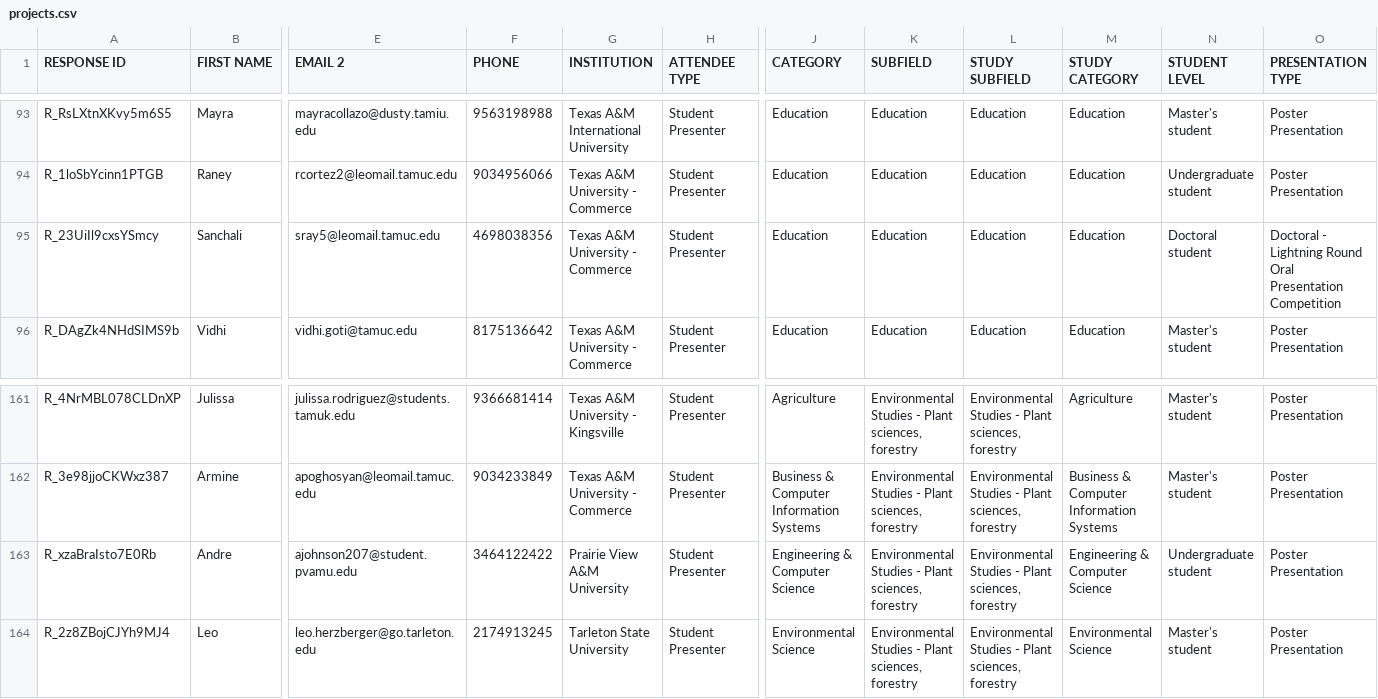
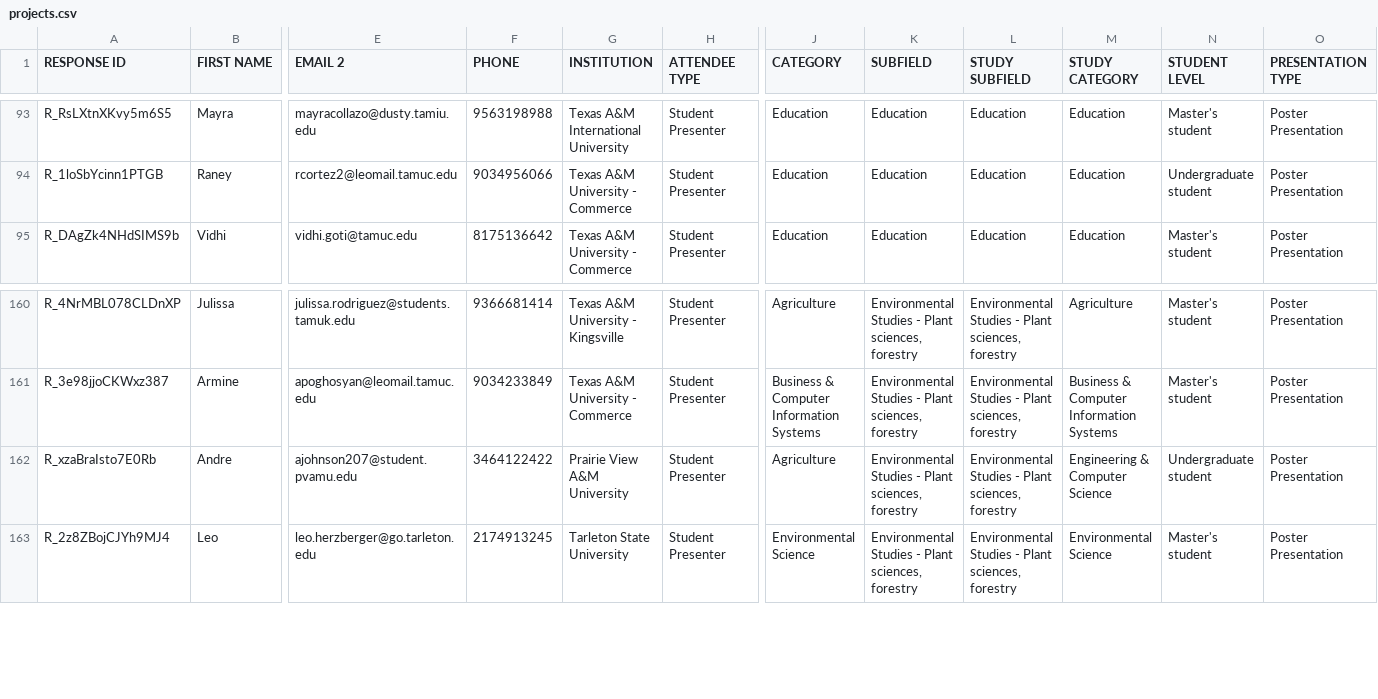
Before and after one commit to drscook/pathways_2017_judge_poster_pairer, a CSV file: new_judge_poster_pairer/projects.csv, drawn as a sheet; only a part is shown, gaps mark what is left out; removed rows and columns are numbered as before the commit, all else as after; rows hold the shown columns only; the diff names each change by its address in the sheet, - before the commit and + after, or states it on an @@ line.

```diff
--- a/new_judge_poster_pairer/projects.csv
+++ b/new_judge_poster_pairer/projects.csv
-row 95: R_23UiIl9cxsYSmcy | Sanchali | sray5@leomail.tamuc.edu | 4698038356 | Texas A&M University - Commerce | Student Presenter | Education | Education | Education | Education | Doctoral student | Doctoral - Lightning Round Oral Presentation Competition
-J162 (CATEGORY): Engineering & Computer Science
+J162 (CATEGORY): Agriculture
```
Also changed, not shown: 5 other files.
